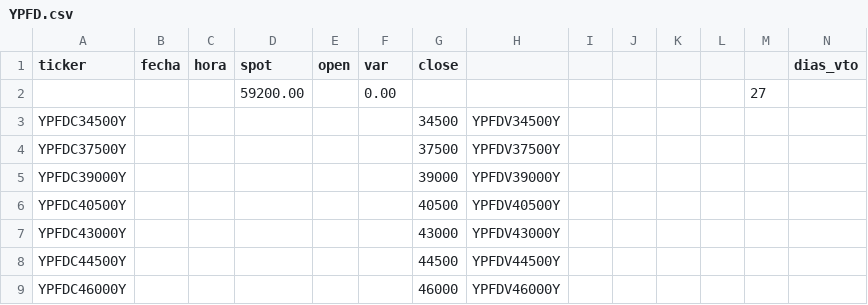
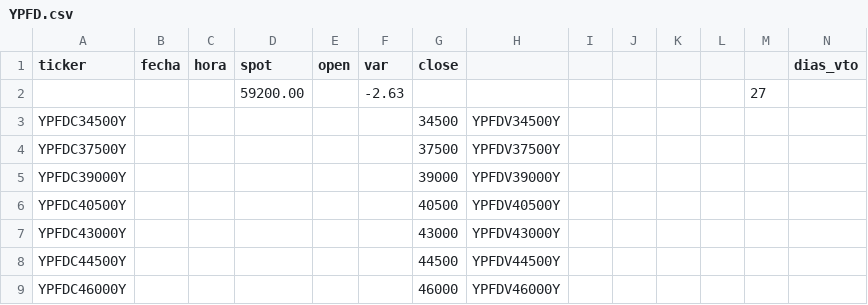
Before and after one commit to federicoamar-rgb/options-desk, a CSV file: YPFD.csv, drawn as a sheet; only a part is shown.

Commit message:
live data 2026-04-20 11:00 — GGAL, PAMP, YPFD

```diff
--- a/YPFD.csv
+++ b/YPFD.csv
@@ -1,3 +1,3 @@
 ticker,fecha,hora,spot,open,var,close,,,,,,,dias_vto
-,,,59200.00,,0.00,,,,,,,27
+,,,59200.00,,-2.63,,,,,,,27
 YPFDC34500Y,,,,,,34500,YPFDV34500Y,,,,,,
```
Also changed, not shown: PAMP.csv, 1 other file.
